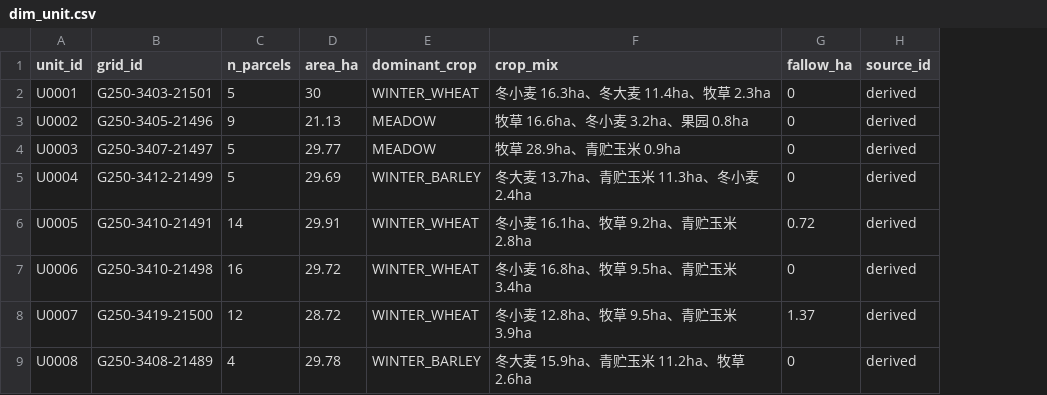
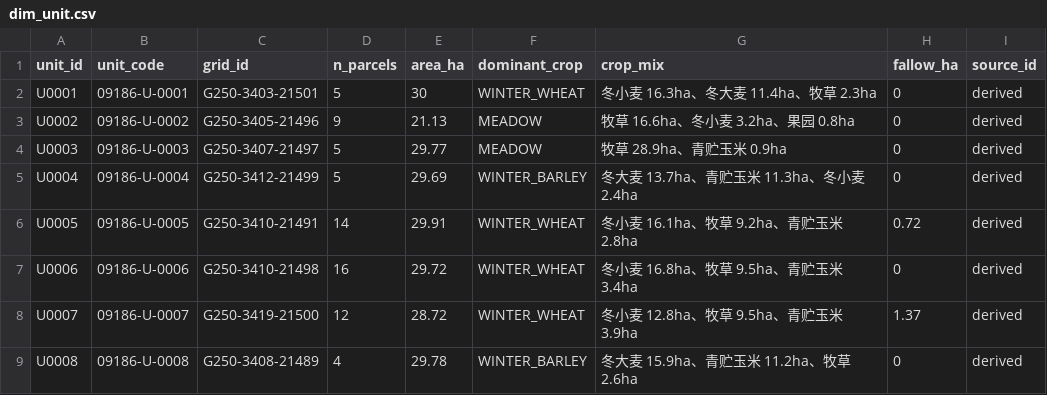
Before and after one commit to foursim/foursim.github.io, a CSV file: tables/dim_unit.csv, drawn as a sheet; only a part is shown; the diff names each change by its address in the sheet, - before the commit and + after, or states it on an @@ line.

```diff
--- a/tables/dim_unit.csv
+++ b/tables/dim_unit.csv
+column B (unit_code), rows 2-9: 09186-U-0001 | 09186-U-0002 | 09186-U-0003 | 09186-U-0004 | 09186-U-0005 | 09186-U-0006 | 09186-U-0007 | 09186-U-0008
```
Also changed, not shown: tables/dim_grid.csv, tables/dim_source.csv, 13 other files.
